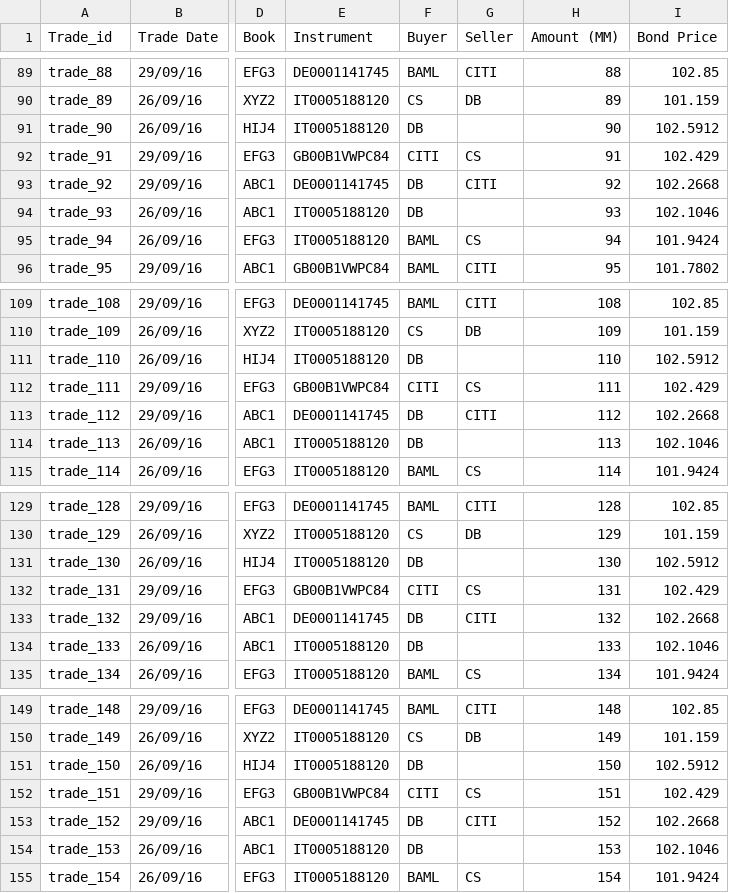
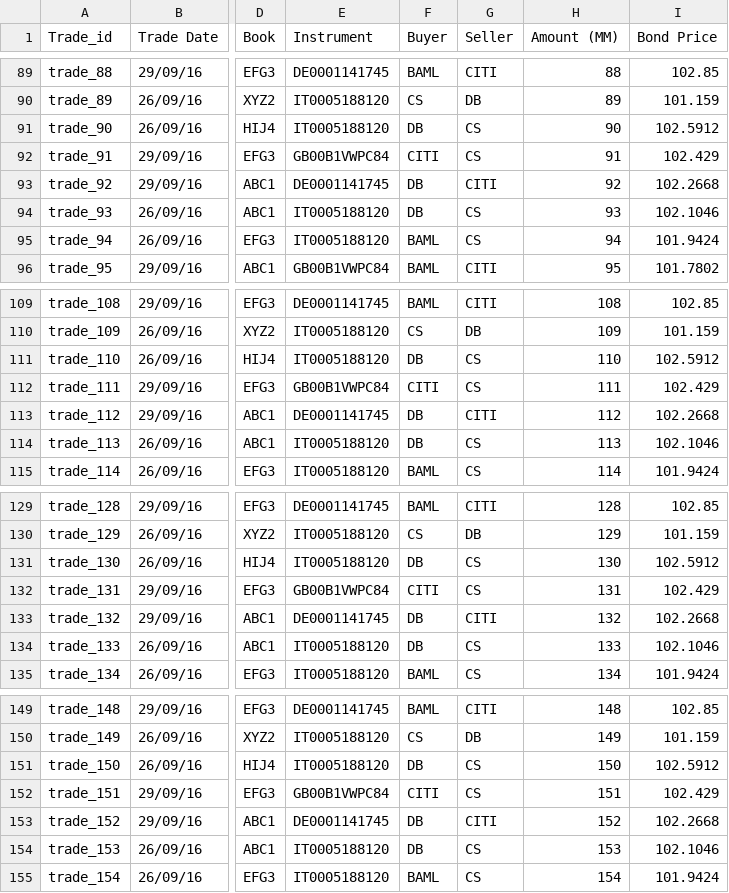
Before and after one commit to mattbradburyuk/bonds_example, a CSV file: app/Tt4/csv_trades_source.csv, drawn as a sheet; only a part is shown, gaps mark what is left out; the diff covers the shown part only; the diff names each change by its address in the sheet, - before the commit and + after, or states it on an @@ line.

```diff
--- a/app/Tt4/csv_trades_source.csv
+++ b/app/Tt4/csv_trades_source.csv
-G91 (Seller): (empty)
+G91 (Seller): CS
-G94 (Seller): (empty)
+G94 (Seller): CS
-G111 (Seller): (empty)
+G111 (Seller): CS
-G114 (Seller): (empty)
+G114 (Seller): CS
-G131 (Seller): (empty)
+G131 (Seller): CS
-G134 (Seller): (empty)
+G134 (Seller): CS
-G151 (Seller): (empty)
+G151 (Seller): CS
-G154 (Seller): (empty)
+G154 (Seller): CS
```
Also changed, not shown: 12 edited cells elsewhere in this file, 6 other files.
